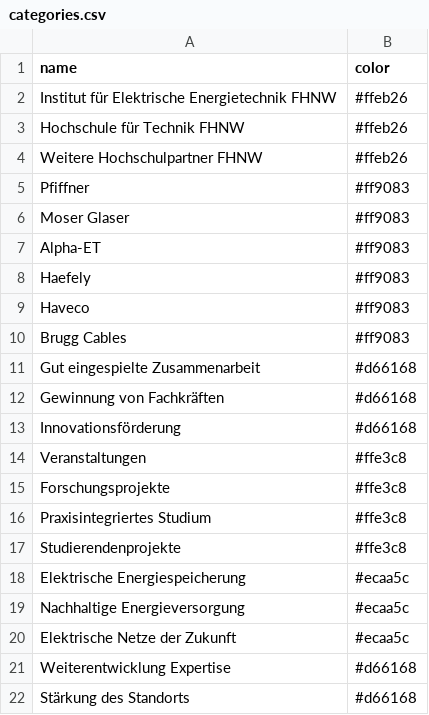
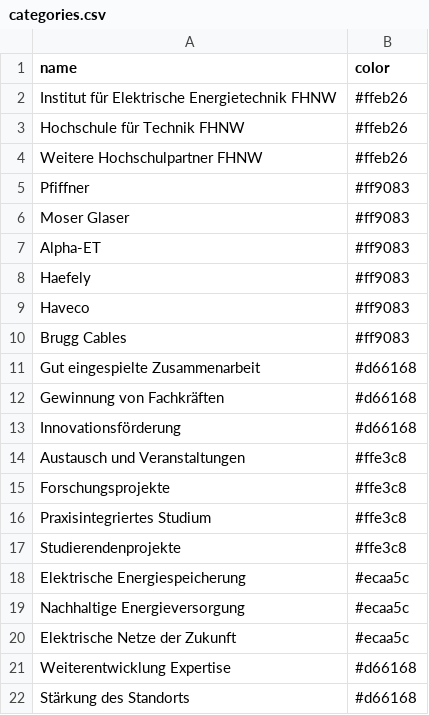
Before and after one commit to HannahKu/dependency-wheel, a CSV file: categories.csv, drawn as a sheet.

Commit message:
Update categories.csv

```diff
--- a/categories.csv
+++ b/categories.csv
@@ -13,3 +13,3 @@ Gewinnung von Fachkräften, #d66168
 Innovationsförderung, #d66168
-Veranstaltungen,#ffe3c8
+Austausch und Veranstaltungen,#ffe3c8
 Forschungsprojekte,#ffe3c8
```
